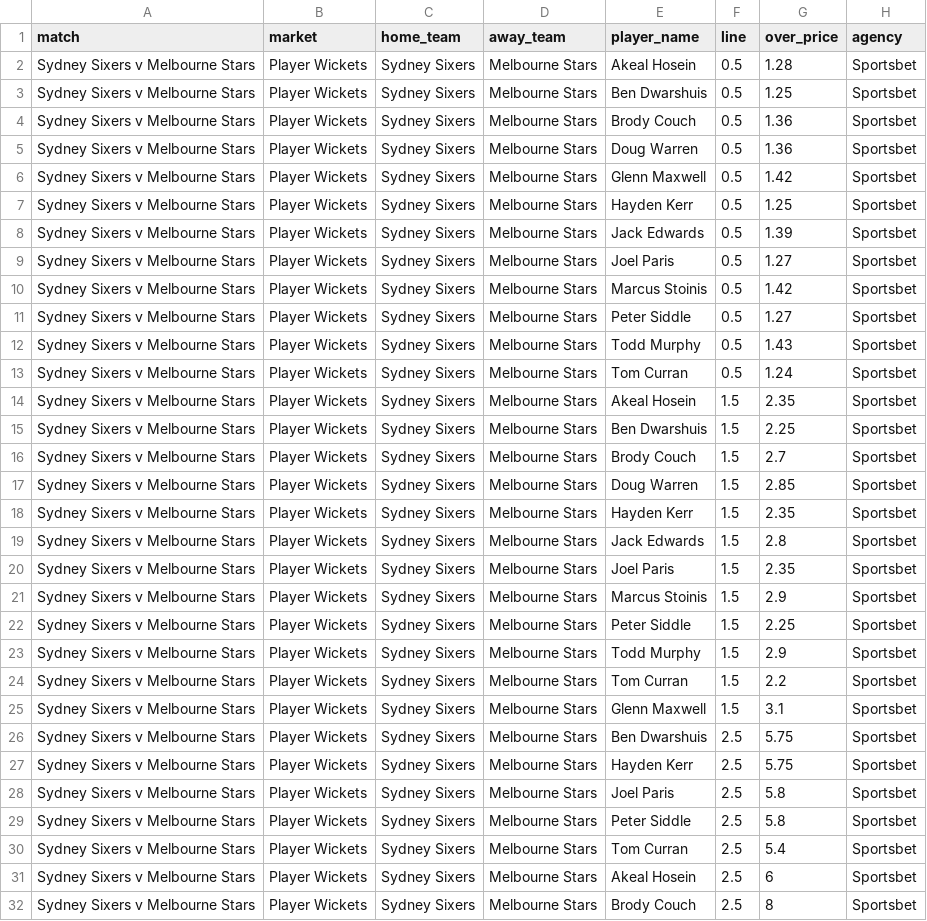
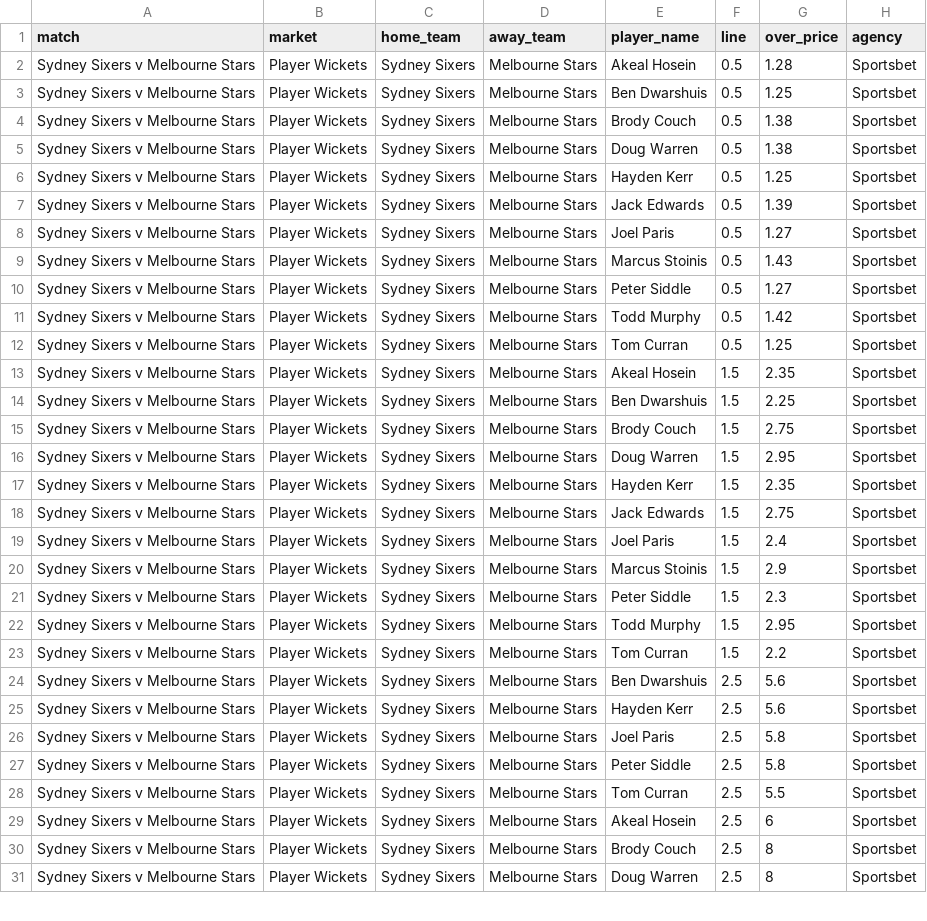
Before and after one commit to jamesbrown1417/Cricket-Analysis, a CSV file: Data/T20s/Big Bash/scraped_odds/sportsbet_player_wickets.csv, drawn as a sheet; only a part is shown; the shorter side is filled out with more unchanged rows; the diff covers the shown part only.

```diff
--- a/Data/T20s/Big Bash/scraped_odds/sportsbet_player_wickets.csv
+++ b/Data/T20s/Big Bash/scraped_odds/sportsbet_player_wickets.csv
@@ -3,5 +3,4 @@ Sydney Sixers v Melbourne Stars,Player Wickets,Sydney Sixers,Melbourne Stars,Ake
 Sydney Sixers v Melbourne Stars,Player Wickets,Sydney Sixers,Melbourne Stars,Ben Dwarshuis,0.5,1.25,Sportsbet
-Sydney Sixers v Melbourne Stars,Player Wickets,Sydney Sixers,Melbourne Stars,Brody Couch,0.5,1.36,Sportsbet
-Sydney Sixers v Melbourne Stars,Player Wickets,Sydney Sixers,Melbourne Stars,Doug Warren,0.5,1.36,Sportsbet
-Sydney Sixers v Melbourne Stars,Player Wickets,Sydney Sixers,Melbourne Stars,Glenn Maxwell,0.5,1.42,Sportsbet
+Sydney Sixers v Melbourne Stars,Player Wickets,Sydney Sixers,Melbourne Stars,Brody Couch,0.5,1.38,Sportsbet
+Sydney Sixers v Melbourne Stars,Player Wickets,Sydney Sixers,Melbourne Stars,Doug Warren,0.5,1.38,Sportsbet
 Sydney Sixers v Melbourne Stars,Player Wickets,Sydney Sixers,Melbourne Stars,Hayden Kerr,0.5,1.25,Sportsbet
@@ -9,23 +8,22 @@ Sydney Sixers v Melbourne Stars,Player Wickets,Sydney Sixers,Melbourne Stars,Jac
 Sydney Sixers v Melbourne Stars,Player Wickets,Sydney Sixers,Melbourne Stars,Joel Paris,0.5,1.27,Sportsbet
-Sydney Sixers v Melbourne Stars,Player Wickets,Sydney Sixers,Melbourne Stars,Marcus Stoinis,0.5,1.42,Sportsbet
+Sydney Sixers v Melbourne Stars,Player Wickets,Sydney Sixers,Melbourne Stars,Marcus Stoinis,0.5,1.43,Sportsbet
 Sydney Sixers v Melbourne Stars,Player Wickets,Sydney Sixers,Melbourne Stars,Peter Siddle,0.5,1.27,Sportsbet
-Sydney Sixers v Melbourne Stars,Player Wickets,Sydney Sixers,Melbourne Stars,Todd Murphy,0.5,1.43,Sportsbet
-Sydney Sixers v Melbourne Stars,Player Wickets,Sydney Sixers,Melbourne Stars,Tom Curran,0.5,1.24,Sportsbet
+Sydney Sixers v Melbourne Stars,Player Wickets,Sydney Sixers,Melbourne Stars,Todd Murphy,0.5,1.42,Sportsbet
+Sydney Sixers v Melbourne Stars,Player Wickets,Sydney Sixers,Melbourne Stars,Tom Curran,0.5,1.25,Sportsbet
 Sydney Sixers v Melbourne Stars,Player Wickets,Sydney Sixers,Melbourne Stars,Akeal Hosein,1.5,2.35,Sportsbet
 Sydney Sixers v Melbourne Stars,Player Wickets,Sydney Sixers,Melbourne Stars,Ben Dwarshuis,1.5,2.25,Sportsbet
-Sydney Sixers v Melbourne Stars,Player Wickets,Sydney Sixers,Melbourne Stars,Brody Couch,1.5,2.7,Sportsbet
-Sydney Sixers v Melbourne Stars,Player Wickets,Sydney Sixers,Melbourne Stars,Doug Warren,1.5,2.85,Sportsbet
+Sydney Sixers v Melbourne Stars,Player Wickets,Sydney Sixers,Melbourne Stars,Brody Couch,1.5,2.75,Sportsbet
+Sydney Sixers v Melbourne Stars,Player Wickets,Sydney Sixers,Melbourne Stars,Doug Warren,1.5,2.95,Sportsbet
 Sydney Sixers v Melbourne Stars,Player Wickets,Sydney Sixers,Melbourne Stars,Hayden Kerr,1.5,2.35,Sportsbet
-Sydney Sixers v Melbourne Stars,Player Wickets,Sydney Sixers,Melbourne Stars,Jack Edwards,1.5,2.8,Sportsbet
-Sydney Sixers v Melbourne Stars,Player Wickets,Sydney Sixers,Melbourne Stars,Joel Paris,1.5,2.35,Sportsbet
+Sydney Sixers v Melbourne Stars,Player Wickets,Sydney Sixers,Melbourne Stars,Jack Edwards,1.5,2.75,Sportsbet
+Sydney Sixers v Melbourne Stars,Player Wickets,Sydney Sixers,Melbourne Stars,Joel Paris,1.5,2.4,Sportsbet
 Sydney Sixers v Melbourne Stars,Player Wickets,Sydney Sixers,Melbourne Stars,Marcus Stoinis,1.5,2.9,Sportsbet
-Sydney Sixers v Melbourne Stars,Player Wickets,Sydney Sixers,Melbourne Stars,Peter Siddle,1.5,2.25,Sportsbet
-Sydney Sixers v Melbourne Stars,Player Wickets,Sydney Sixers,Melbourne Stars,Todd Murphy,1.5,2.9,Sportsbet
+Sydney Sixers v Melbourne Stars,Player Wickets,Sydney Sixers,Melbourne Stars,Peter Siddle,1.5,2.3,Sportsbet
+Sydney Sixers v Melbourne Stars,Player Wickets,Sydney Sixers,Melbourne Stars,Todd Murphy,1.5,2.95,Sportsbet
 Sydney Sixers v Melbourne Stars,Player Wickets,Sydney Sixers,Melbourne Stars,Tom Curran,1.5,2.2,Sportsbet
-Sydney Sixers v Melbourne Stars,Player Wickets,Sydney Sixers,Melbourne Stars,Glenn Maxwell,1.5,3.1,Sportsbet
-Sydney Sixers v Melbourne Stars,Player Wickets,Sydney Sixers,Melbourne Stars,Ben Dwarshuis,2.5,5.75,Sportsbet
-Sydney Sixers v Melbourne Stars,Player Wickets,Sydney Sixers,Melbourne Stars,Hayden Kerr,2.5,5.75,Sportsbet
+Sydney Sixers v Melbourne Stars,Player Wickets,Sydney Sixers,Melbourne Stars,Ben Dwarshuis,2.5,5.6,Sportsbet
+Sydney Sixers v Melbourne Stars,Player Wickets,Sydney Sixers,Melbourne Stars,Hayden Kerr,2.5,5.6,Sportsbet
 Sydney Sixers v Melbourne Stars,Player Wickets,Sydney Sixers,Melbourne Stars,Joel Paris,2.5,5.8,Sportsbet
 Sydney Sixers v Melbourne Stars,Player Wickets,Sydney Sixers,Melbourne Stars,Peter Siddle,2.5,5.8,Sportsbet
-Sydney Sixers v Melbourne Stars,Player Wickets,Sydney Sixers,Melbourne Stars,Tom Curran,2.5,5.4,Sportsbet
+Sydney Sixers v Melbourne Stars,Player Wickets,Sydney Sixers,Melbourne Stars,Tom Curran,2.5,5.5,Sportsbet
 Sydney Sixers v Melbourne Stars,Player Wickets,Sydney Sixers,Melbourne Stars,Akeal Hosein,2.5,6,Sportsbet
```
Also changed, not shown: 1 removed row and 38 edited cells elsewhere in this file, Data/T20s/Big Bash/scraped_odds/pointsbet_first_over_runs.csv, Data/T20s/Big Bash/scraped_odds/sportsbet_match_fours.csv, 50 other files.
